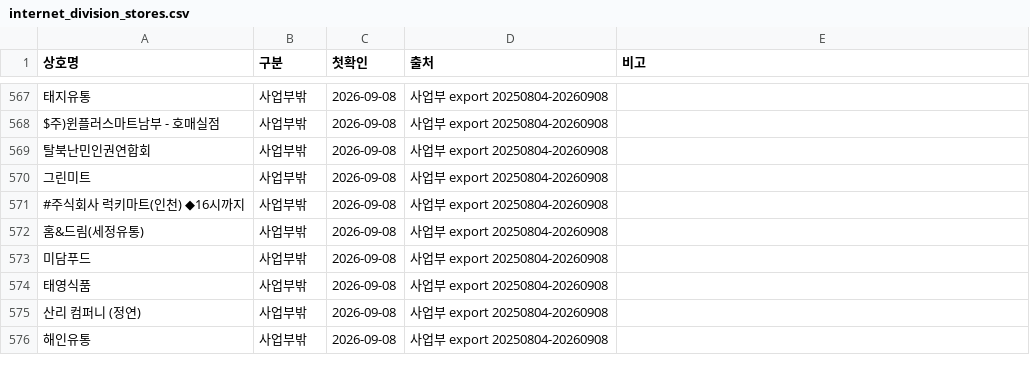
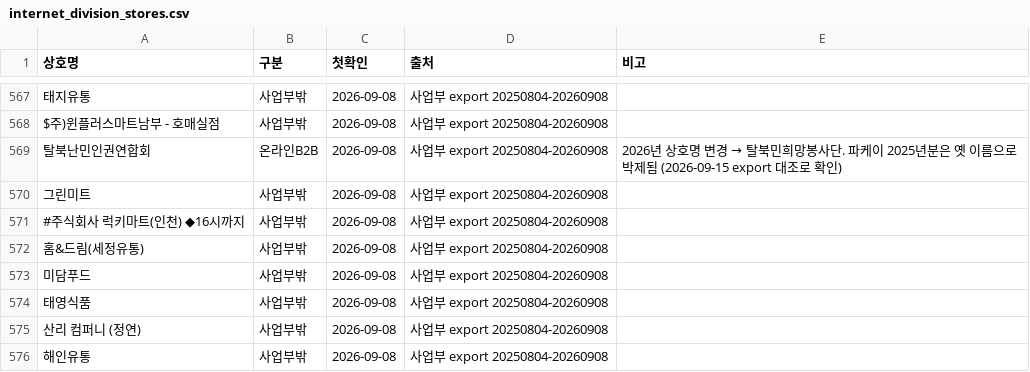
Before and after one commit to OURPROJECTDAO/work-automation-app, a CSV file: reference/internet_division_stores.csv, drawn as a sheet; only a part is shown, gaps mark what is left out; the diff names each change by its address in the sheet, - before the commit and + after, or states it on an @@ line.

Commit message:
division: 탈북난민인권연합회(구 상호) 사업부밖→온라인B2B — 2026년 탈북민희망봉사단으로 개명, 파케이 2025년분 매칭 복구

```diff
--- a/reference/internet_division_stores.csv
+++ b/reference/internet_division_stores.csv
-B569 (구분): 사업부밖
+B569 (구분): 온라인B2B
@@ E569 (비고): (empty) → 2026년 상호명 변경 → 탈북민희망봉사단. 파케이 2025년분은 옛 이름으로 박제됨 (2026-09-15 export 대조로 확인) @@
```
